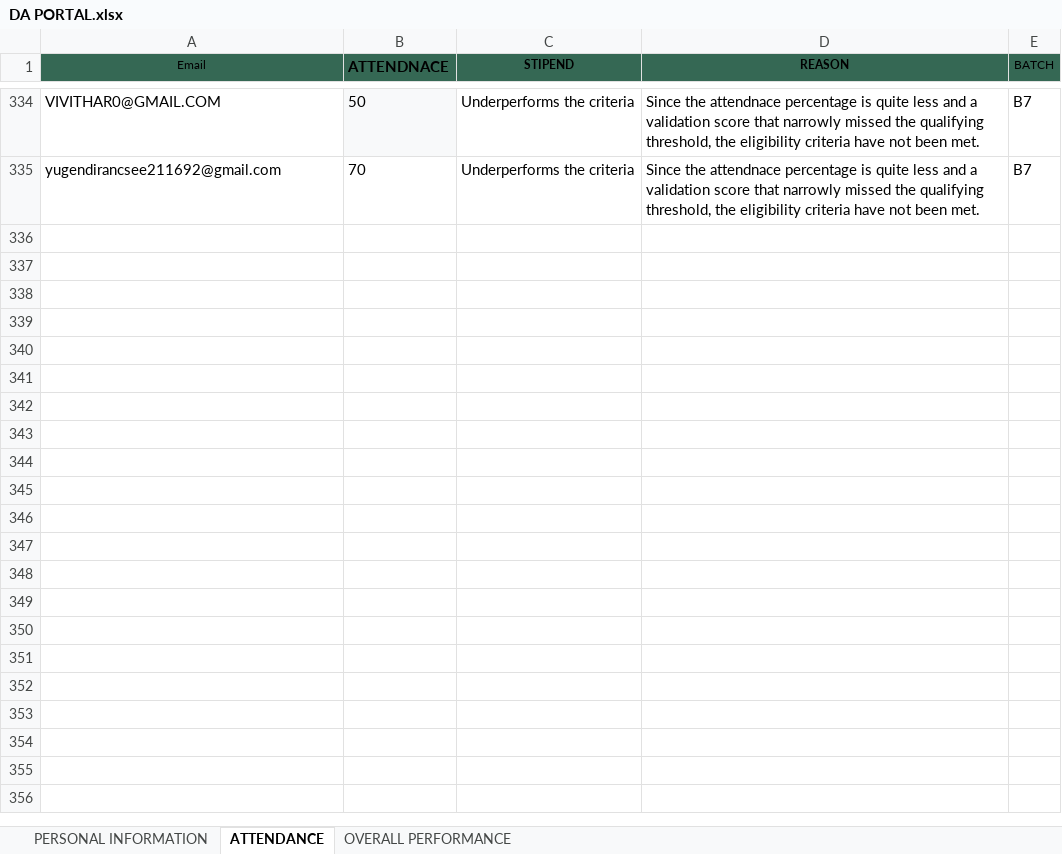
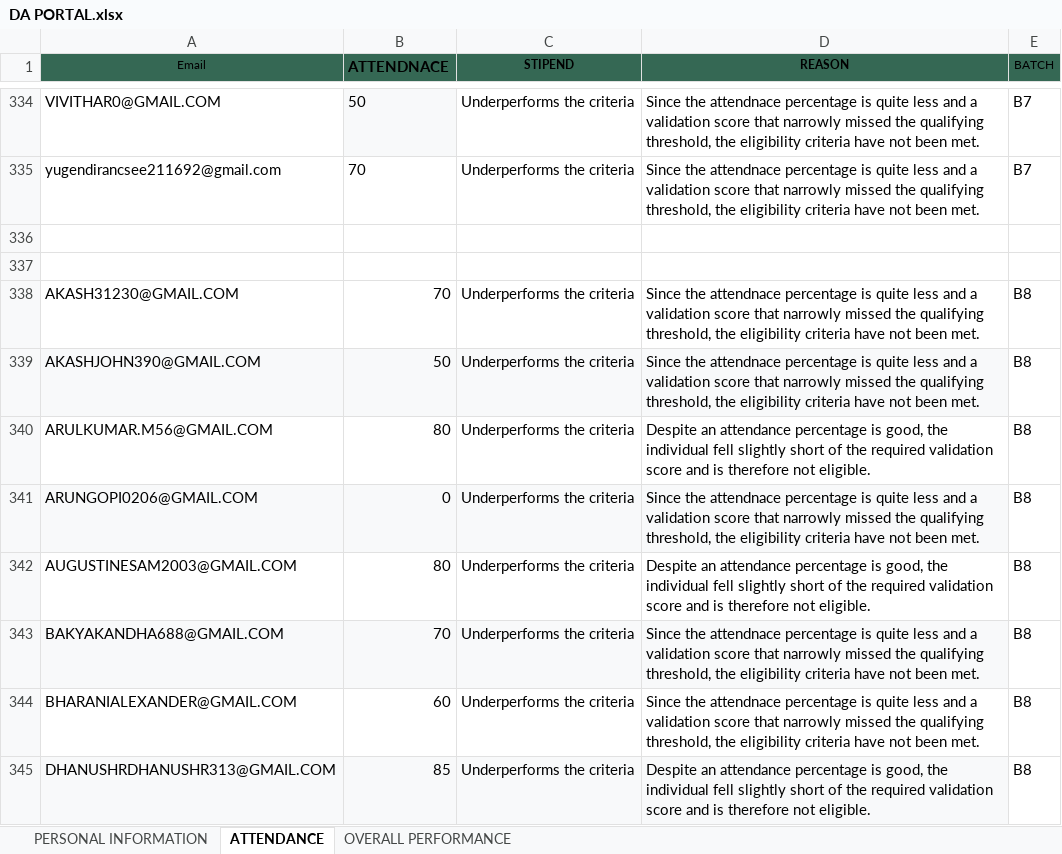
Before and after one commit to vcodezindia/Portal, an Excel workbook: DA PORTAL.xlsx, sheet ATTENDANCE, drawn as a sheet; only a part is shown, gaps mark what is left out; values as stored, in another font and other column widths than the file's, no borders; the diff covers the shown part only; the diff names each change by its address in the sheet, - before the commit and + after, or states it on an @@ line.

```diff
--- a/DA PORTAL.xlsx (sheet ATTENDANCE)
+++ b/DA PORTAL.xlsx (sheet ATTENDANCE)
+row 336: (empty)
+row 337: (empty)
+row 338: AKASH31230@GMAIL.COM | 70 | Underperforms the criteria | Since the attendnace percentage is quite less and a validation score that narrowly missed the qualifying threshold, the eligibility criteria have not been met. | B8
+row 339: AKASHJOHN390@GMAIL.COM | 50 | Underperforms the criteria | Since the attendnace percentage is quite less and a validation score that narrowly missed the qualifying threshold, the eligibility criteria have not been met. | B8
+row 340: ARULKUMAR.M56@GMAIL.COM | 80 | Underperforms the criteria | Despite an attendance percentage is good, the individual fell slightly short of the required validation score and is therefore not eligible. | B8
+row 341: ARUNGOPI0206@GMAIL.COM | 0 | Underperforms the criteria | Since the attendnace percentage is quite less and a validation score that narrowly missed the qualifying threshold, the eligibility criteria have not been met. | B8
+row 342: AUGUSTINESAM2003@GMAIL.COM | 80 | Underperforms the criteria | Despite an attendance percentage is good, the individual fell slightly short of the required validation score and is therefore not eligible. | B8
+row 343: BAKYAKANDHA688@GMAIL.COM | 70 | Underperforms the criteria | Since the attendnace percentage is quite less and a validation score that narrowly missed the qualifying threshold, the eligibility criteria have not been met. | B8
+row 344: BHARANIALEXANDER@GMAIL.COM | 60 | Underperforms the criteria | Since the attendnace percentage is quite less and a validation score that narrowly missed the qualifying threshold, the eligibility criteria have not been met. | B8
+row 345: DHANUSHRDHANUSHR313@GMAIL.COM | 85 | Underperforms the criteria | Despite an attendance percentage is good, the individual fell slightly short of the required validation score and is therefore not eligible. | B8
```
Also changed, not shown: 56 added rows elsewhere in this sheet, sheet PERSONAL INFORMATION, sheet OVERALL PERFORMANCE, DS PORTAL.xlsx, ML Portal.xlsx.
